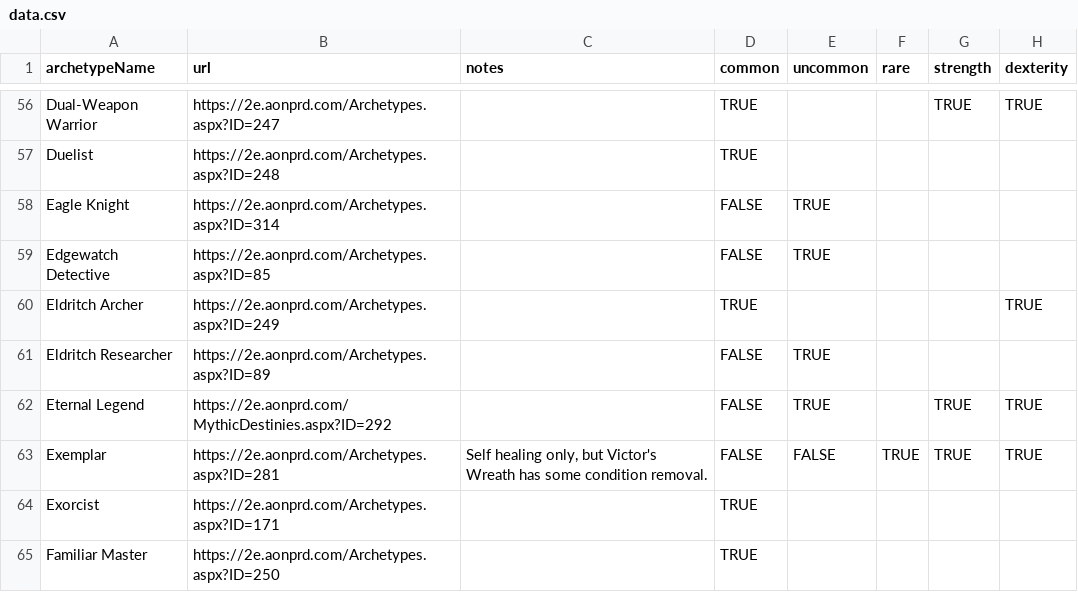
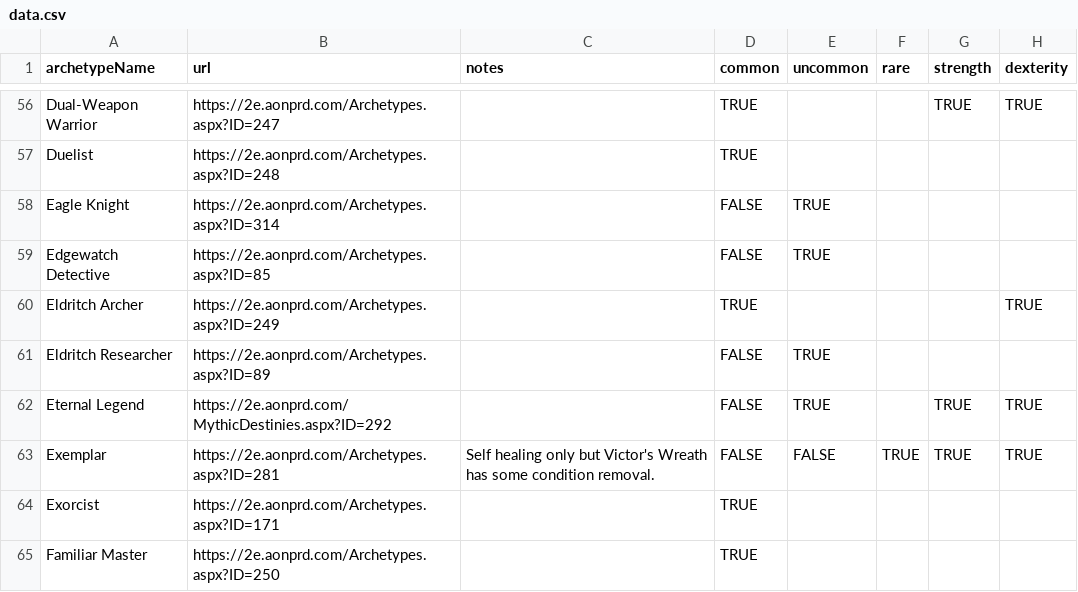
Before and after one commit to RunicLibrarian/runiclibrarian.github.com, a CSV file: data.csv, drawn as a sheet; only a part is shown, gaps mark what is left out; the diff names each change by its address in the sheet, - before the commit and + after, or states it on an @@ line.

Commit message:
found the exemplar bug

```diff
--- a/data.csv
+++ b/data.csv
-C63 (notes): Self healing only, but Victor's…
+C63 (notes): Self healing only but Victor's…
```
